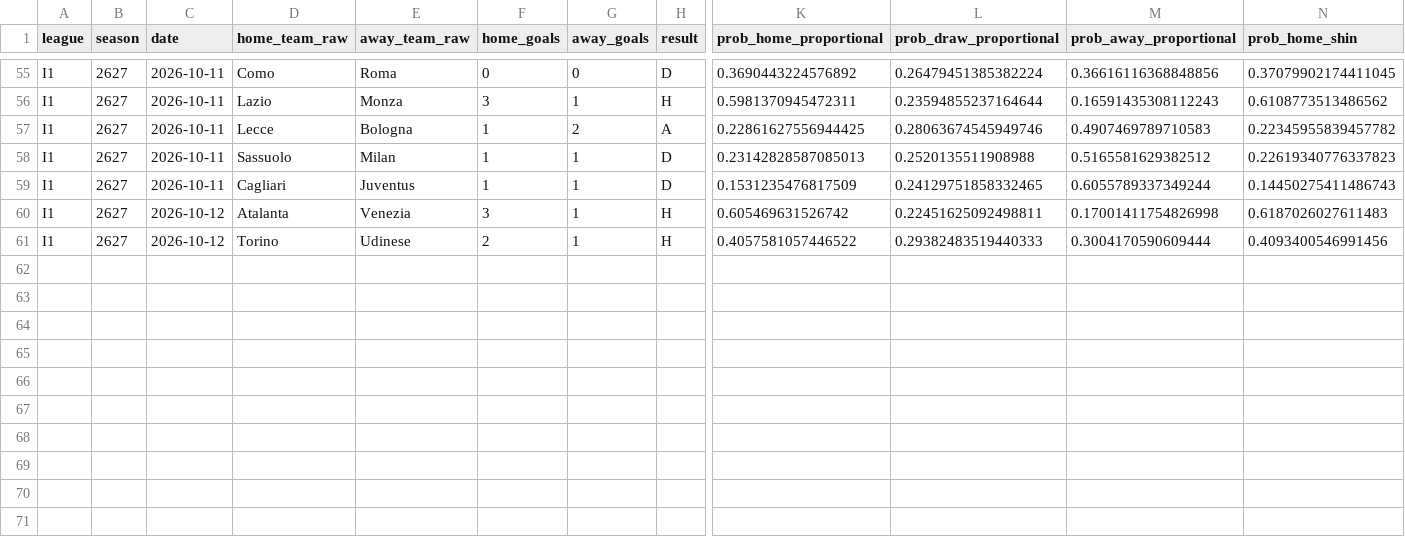
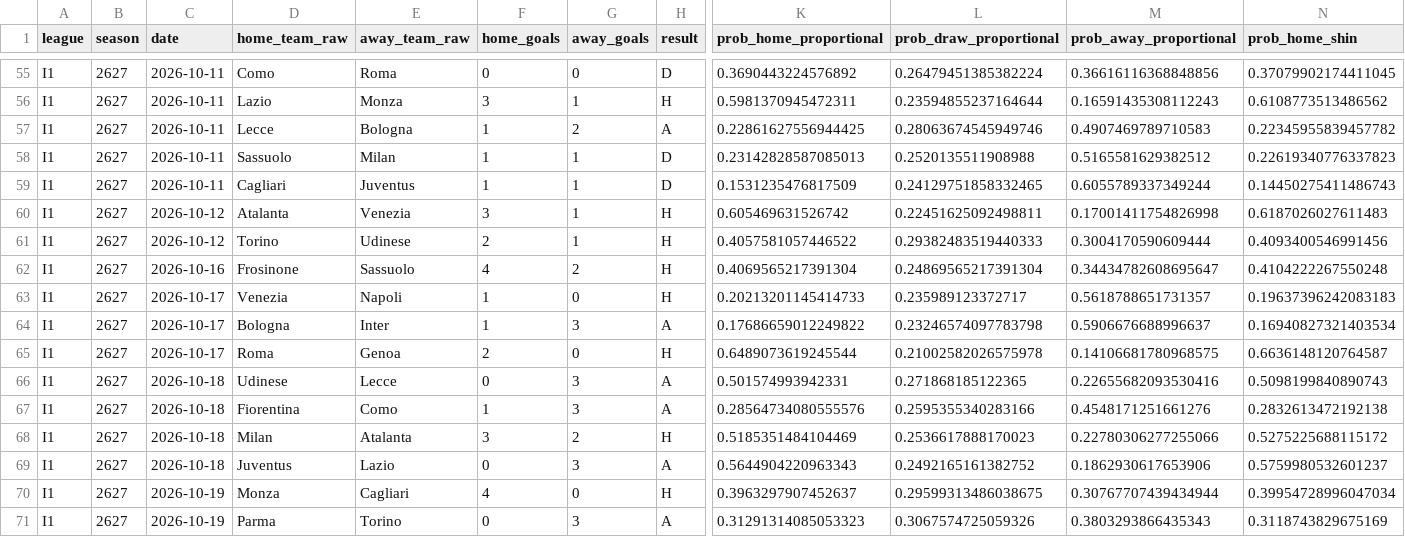
Before and after one commit to therealsammy/fpl, a CSV file: data/odds/football_data/I1/2627.csv, drawn as a sheet; only a part is shown, gaps mark what is left out; rows hold the shown columns only; the diff names each change by its address in the sheet, - before the commit and + after, or states it on an @@ line.

```diff
--- a/data/odds/football_data/I1/2627.csv
+++ b/data/odds/football_data/I1/2627.csv
+row 62: I1 | 2627 | 2026-10-16 | Frosinone | Sassuolo | 4 | 2 | H | 0.4069565217391304 | 0.24869565217391304 | 0.34434782608695647 | 0.4104222267550248
+row 63: I1 | 2627 | 2026-10-17 | Venezia | Napoli | 1 | 0 | H | 0.20213201145414733 | 0.235989123372717 | 0.5618788651731357 | 0.19637396242083183
+row 64: I1 | 2627 | 2026-10-17 | Bologna | Inter | 1 | 3 | A | 0.17686659012249822 | 0.23246574097783798 | 0.5906676688996637 | 0.16940827321403534
+row 65: I1 | 2627 | 2026-10-17 | Roma | Genoa | 2 | 0 | H | 0.6489073619245544 | 0.21002582026575978 | 0.14106681780968575 | 0.6636148120764587
+row 66: I1 | 2627 | 2026-10-18 | Udinese | Lecce | 0 | 3 | A | 0.501574993942331 | 0.271868185122365 | 0.22655682093530416 | 0.5098199840890743
+row 67: I1 | 2627 | 2026-10-18 | Fiorentina | Como | 1 | 3 | A | 0.28564734080555576 | 0.2595355340283166 | 0.4548171251661276 | 0.2832613472192138
+row 68: I1 | 2627 | 2026-10-18 | Milan | Atalanta | 3 | 2 | H | 0.5185351484104469 | 0.2536617888170023 | 0.22780306277255066 | 0.5275225688115172
+row 69: I1 | 2627 | 2026-10-18 | Juventus | Lazio | 0 | 3 | A | 0.5644904220963343 | 0.2492165161382752 | 0.1862930617653906 | 0.5759980532601237
+row 70: I1 | 2627 | 2026-10-19 | Monza | Cagliari | 4 | 0 | H | 0.3963297907452637 | 0.29599313486038675 | 0.30767707439434944 | 0.39954728996047034
+row 71: I1 | 2627 | 2026-10-19 | Parma | Torino | 0 | 3 | A | 0.31291314085053323 | 0.3067574725059326 | 0.3803293866435343 | 0.3118743829675169
```
Also changed, not shown: data/ids/unresolved.csv, data/odds/football_data/D1/2627.csv, 4 other files.
